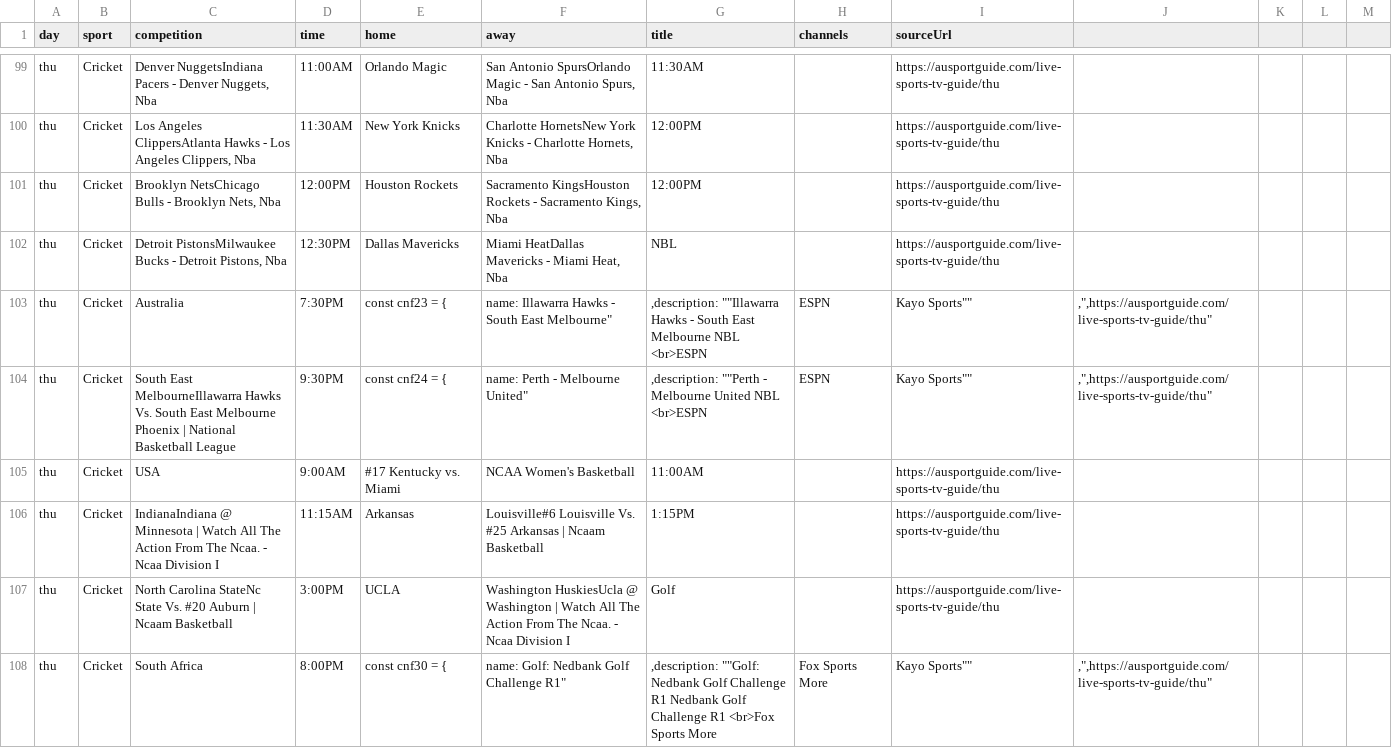
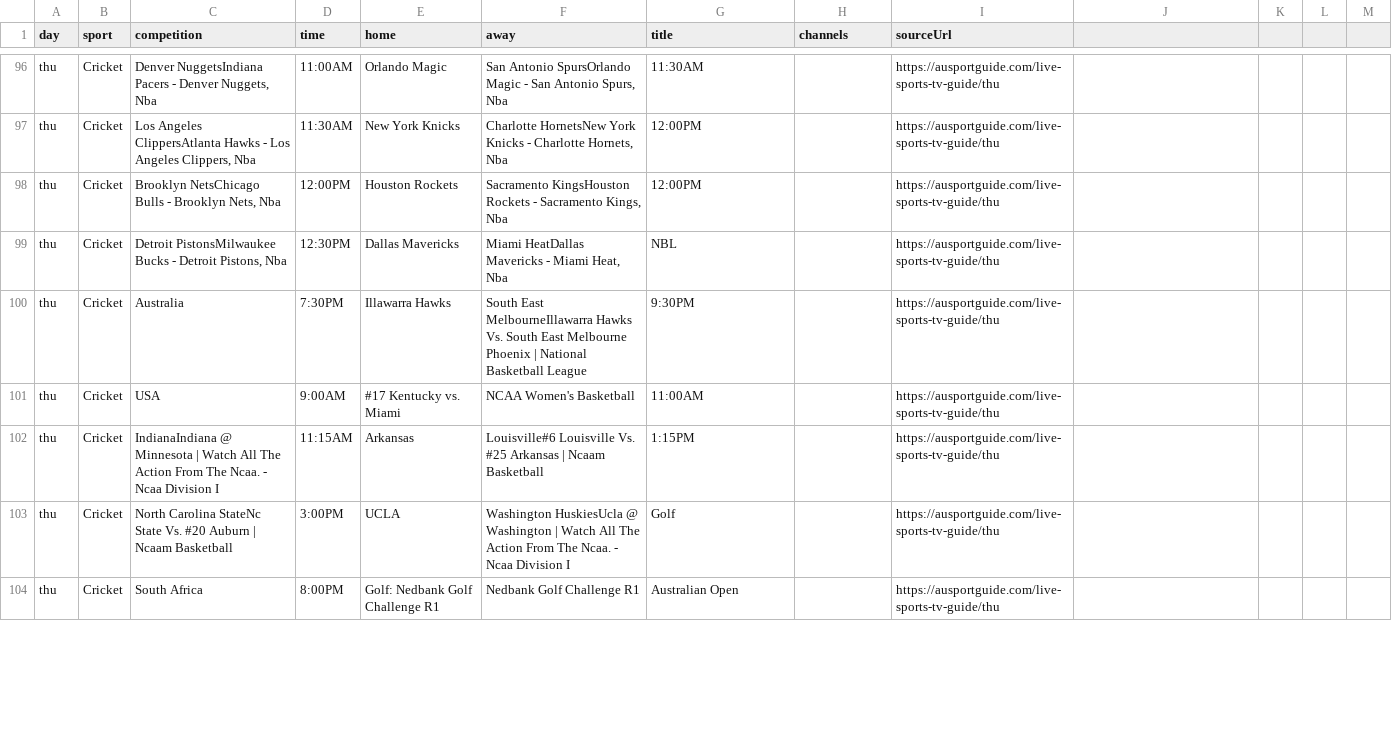
Before and after one commit to indra-boop/ausport-scraper, a CSV file: results.csv, drawn as a sheet; only a part is shown, gaps mark what is left out; the diff covers the shown part only.

```diff
--- a/results.csv
+++ b/results.csv
@@ -102,4 +99,3 @@ day,sport,competition,time,home,away,title,channels,sourceUrl
 "thu","Cricket","Detroit PistonsMilwaukee Bucks - Detroit Pistons, Nba","12:30PM","Dallas Mavericks","Miami HeatDallas Mavericks - Miami Heat, Nba","NBL","","https://ausportguide.com/live-sports-tv-guide/thu"
-"thu","Cricket","Australia","7:30PM","const cnf23 = {","name: "Illawarra Hawks - South East Melbourne",","description: ""Illawarra Hawks - South East Melbourne NBL <br>ESPN, ESPN, Kayo Sports"",","","https://ausportguide.com/live-sports-tv-guide/thu"
-"thu","Cricket","South East MelbourneIllawarra Hawks Vs. South East Melbourne Phoenix | National Basketball League","9:30PM","const cnf24 = {","name: "Perth - Melbourne United",","description: ""Perth - Melbourne United NBL <br>ESPN, ESPN, Kayo Sports"",","","https://ausportguide.com/live-sports-tv-guide/thu"
+"thu","Cricket","Australia","7:30PM","Illawarra Hawks","South East MelbourneIllawarra Hawks Vs. South East Melbourne Phoenix | National Basketball League","9:30PM","","https://ausportguide.com/live-sports-tv-guide/thu"
 "thu","Cricket","USA","9:00AM","#17 Kentucky vs. Miami","NCAA Women's Basketball","11:00AM","","https://ausportguide.com/live-sports-tv-guide/thu"
@@ -107,2 +103,2 @@ day,sport,competition,time,home,away,title,channels,sourceUrl
 "thu","Cricket","North Carolina StateNc State Vs. #20 Auburn | Ncaam Basketball","3:00PM","UCLA","Washington HuskiesUcla @ Washington | Watch All The Action From The Ncaa. - Ncaa Division I","Golf","","https://ausportguide.com/live-sports-tv-guide/thu"
-"thu","Cricket","South Africa","8:00PM","const cnf30 = {","name: "Golf: Nedbank Golf Challenge R1",","description: ""Golf: Nedbank Golf Challenge R1 Nedbank Golf Challenge R1 <br>Fox Sports More , Fox Sports More , Kayo Sports"",","","https://ausportguide.com/live-sports-tv-guide/thu"
+"thu","Cricket","South Africa","8:00PM","Golf: Nedbank Golf Challenge R1","Nedbank Golf Challenge R1","Australian Open","","https://ausportguide.com/live-sports-tv-guide/thu"
```
Also changed, not shown: 4 added rows, 5 removed rows and 79 edited cells elsewhere in this file.
